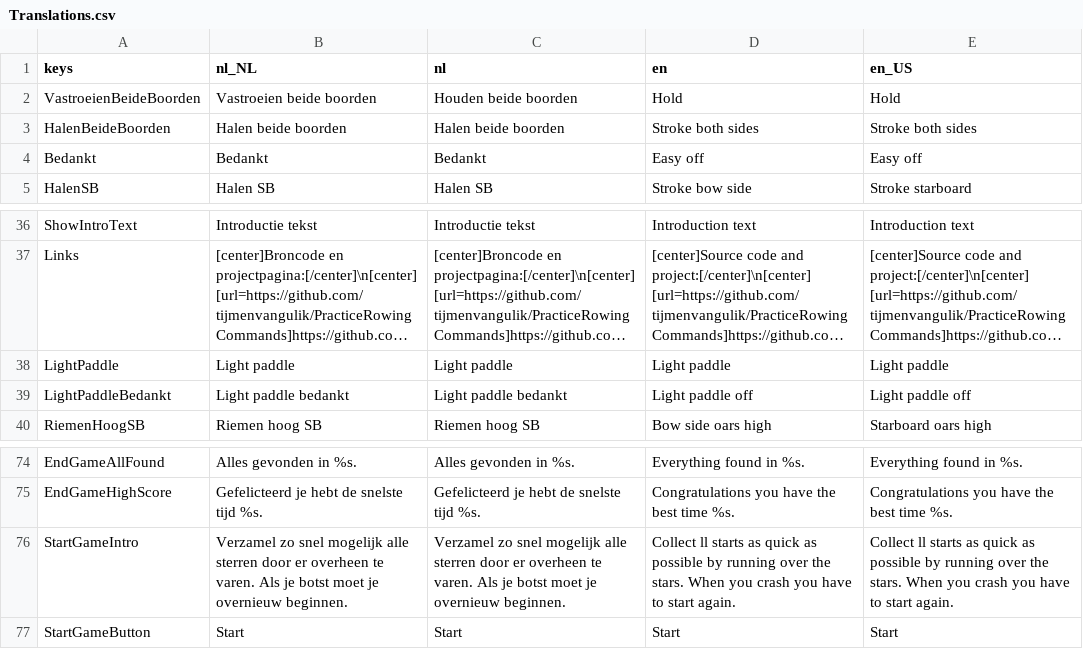
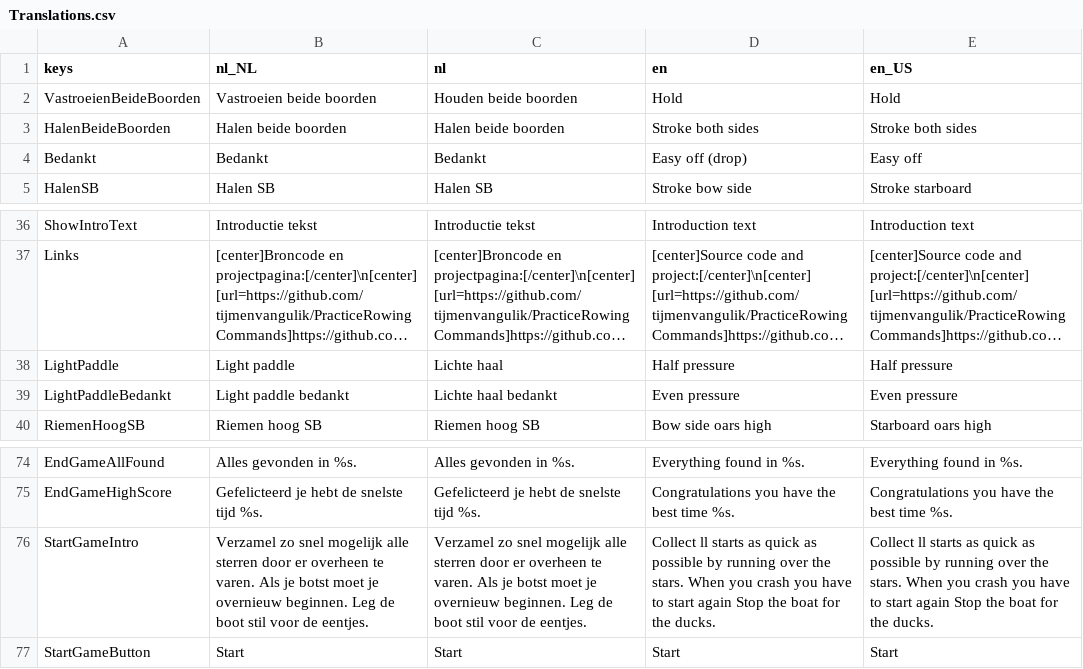
Before and after one commit to tijmenvangulik/PracticeRowingCommands, a CSV file: src/translations/Translations.csv, drawn as a sheet; only a part is shown, gaps mark what is left out; long unchanged cells end in …; the diff names each change by its address in the sheet, - before the commit and + after, or states it on an @@ line.

Commit message:
Added ducks to the game to practice stopping the boat

```diff
--- a/src/translations/Translations.csv
+++ b/src/translations/Translations.csv
-D4 (en): Easy off
+D4 (en): Easy off (drop)
-C38 (nl): Light paddle
+C38 (nl): Lichte haal
-D38 (en): Light paddle
+D38 (en): Half pressure
-E38 (en_US): Light paddle
+E38 (en_US): Half pressure
-C39 (nl): Light paddle bedankt
+C39 (nl): Lichte haal bedankt
-D39 (en): Light paddle off
+D39 (en): Even pressure
-E39 (en_US): Light paddle off
+E39 (en_US): Even pressure
-B76 (nl_NL): …overnieuw beginnen.
+B76 (nl_NL): …overnieuw beginnen. Leg de boot stil voor de eentjes.
-C76 (nl): …overnieuw beginnen.
+C76 (nl): …overnieuw beginnen. Leg de boot stil voor de eentjes.
-D76 (en): …to start again.
+D76 (en): …to start again Stop the boat for the ducks.
-E76 (en_US): …to start again.
+E76 (en_US): …to start again Stop the boat for the ducks.
```
Also changed, not shown: 16 other files.
